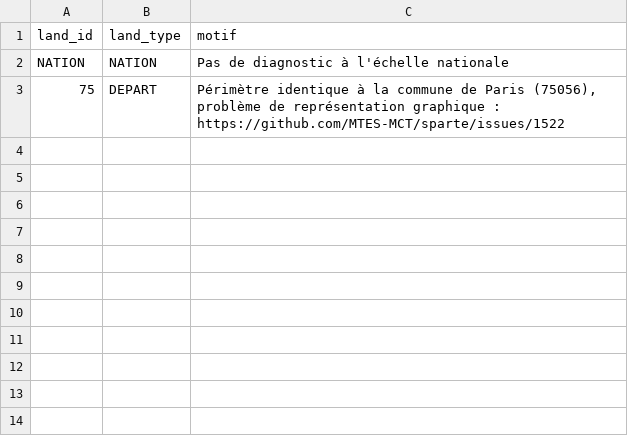
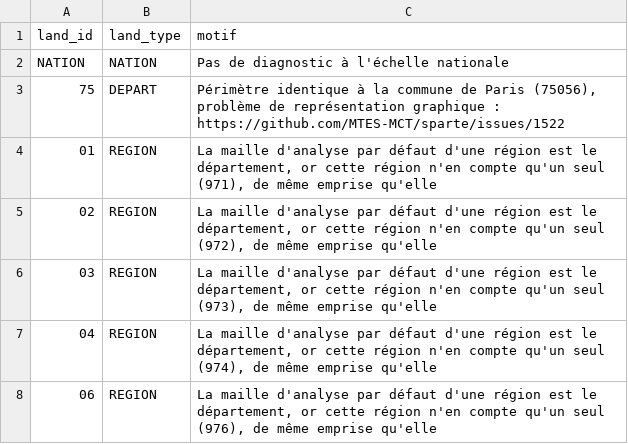
Before and after one commit to MTES-MCT/sparte, a CSV file: airflow/include/sql/sparte/seeds/seed_land_non_diagnosticable.csv, drawn as a sheet; the diff names each change by its address in the sheet, - before the commit and + after, or states it on an @@ line.

Commit message:
feat(land): passer la maille par défaut d'un département de SCoT à EPCI

```diff
--- a/airflow/include/sql/sparte/seeds/seed_land_non_diagnosticable.csv
+++ b/airflow/include/sql/sparte/seeds/seed_land_non_diagnosticable.csv
+row 4: 01 | REGION | La maille d'analyse par défaut d'une région est le département, or cette région n'en compte qu'un seul (971), de même emprise qu'elle
+row 5: 02 | REGION | La maille d'analyse par défaut d'une région est le département, or cette région n'en compte qu'un seul (972), de même emprise qu'elle
+row 6: 03 | REGION | La maille d'analyse par défaut d'une région est le département, or cette région n'en compte qu'un seul (973), de même emprise qu'elle
+row 7: 04 | REGION | La maille d'analyse par défaut d'une région est le département, or cette région n'en compte qu'un seul (974), de même emprise qu'elle
+row 8: 06 | REGION | La maille d'analyse par défaut d'une région est le département, or cette région n'en compte qu'un seul (976), de même emprise qu'elle
```
Also changed, not shown: 3 other files.
